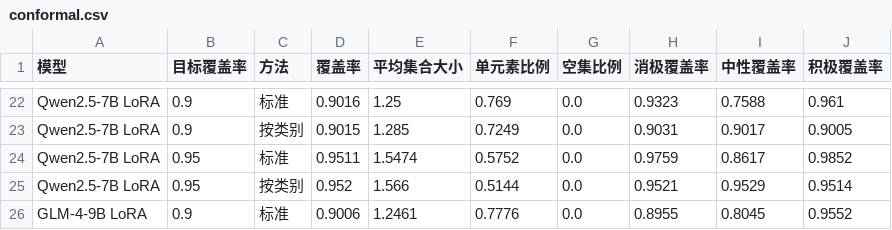
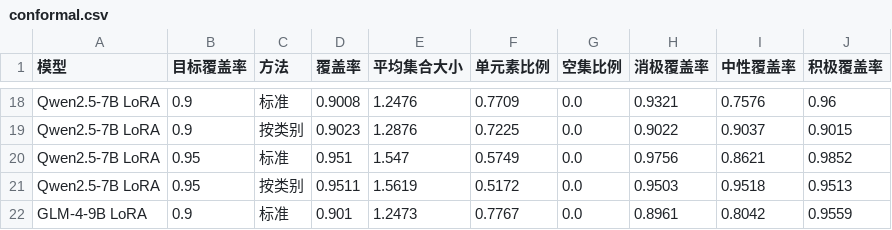
Before and after one commit to Celyn-number3/undergrad-thesis-crw, a CSV file: outputs/analysis/conformal.csv, drawn as a sheet; only a part is shown, gaps mark what is left out; addresses are those after the commit; the diff covers the shown part only; the diff names each change by its address in the sheet, - before the commit and + after, or states it on an @@ line.

```diff
--- a/outputs/analysis/conformal.csv
+++ b/outputs/analysis/conformal.csv
-D18 (覆盖率): 0.9016
+D18 (覆盖率): 0.9008
-E18 (平均集合大小): 1.25
+E18 (平均集合大小): 1.2476
-F18 (单元素比例): 0.769
+F18 (单元素比例): 0.7709
-H18 (消极覆盖率): 0.9323
+H18 (消极覆盖率): 0.9321
-I18 (中性覆盖率): 0.7588
+I18 (中性覆盖率): 0.7576
-J18 (积极覆盖率): 0.961
+J18 (积极覆盖率): 0.96
-D19 (覆盖率): 0.9015
+D19 (覆盖率): 0.9023
-E19 (平均集合大小): 1.285
+E19 (平均集合大小): 1.2876
-F19 (单元素比例): 0.7249
+F19 (单元素比例): 0.7225
-H19 (消极覆盖率): 0.9031
+H19 (消极覆盖率): 0.9022
-I19 (中性覆盖率): 0.9017
+I19 (中性覆盖率): 0.9037
-J19 (积极覆盖率): 0.9005
+J19 (积极覆盖率): 0.9015
-D20 (覆盖率): 0.9511
+D20 (覆盖率): 0.951
-E20 (平均集合大小): 1.5474
+E20 (平均集合大小): 1.547
-F20 (单元素比例): 0.5752
+F20 (单元素比例): 0.5749
-H20 (消极覆盖率): 0.9759
+H20 (消极覆盖率): 0.9756
-I20 (中性覆盖率): 0.8617
+I20 (中性覆盖率): 0.8621
-D21 (覆盖率): 0.952
+D21 (覆盖率): 0.9511
-E21 (平均集合大小): 1.566
+E21 (平均集合大小): 1.5619
-F21 (单元素比例): 0.5144
+F21 (单元素比例): 0.5172
-H21 (消极覆盖率): 0.9521
+H21 (消极覆盖率): 0.9503
-I21 (中性覆盖率): 0.9529
+I21 (中性覆盖率): 0.9518
-J21 (积极覆盖率): 0.9514
+J21 (积极覆盖率): 0.9513
-D22 (覆盖率): 0.9006
+D22 (覆盖率): 0.901
-E22 (平均集合大小): 1.2461
+E22 (平均集合大小): 1.2473
-F22 (单元素比例): 0.7776
+F22 (单元素比例): 0.7767
-H22 (消极覆盖率): 0.8955
+H22 (消极覆盖率): 0.8961
-I22 (中性覆盖率): 0.8045
+I22 (中性覆盖率): 0.8042
-J22 (积极覆盖率): 0.9552
+J22 (积极覆盖率): 0.9559
```
Also changed, not shown: 4 removed rows and 40 edited cells elsewhere in this file, 12 other files.
